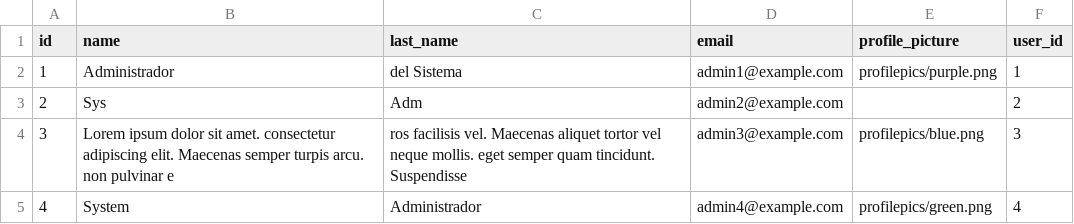
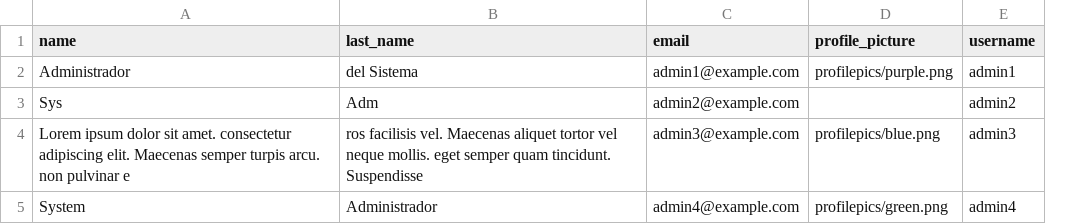
Before and after one commit to maryycarrera/ComparteTuTiempo, a CSV file: src/main/resources/data/admins.csv, drawn as a sheet; removed rows and columns are numbered as before the commit, all else as after; the diff names each change by its address in the sheet, - before the commit and + after, or states it on an @@ line.

```diff
--- a/src/main/resources/data/admins.csv
+++ b/src/main/resources/data/admins.csv
-column A (id), rows 2-5: 1 | 2 | 3 | 4
-column F (user_id), rows 2-5: 1 | 2 | 3 | 4
+column E (username), rows 2-5: admin1 | admin2 | admin3 | admin4
```
Also changed, not shown: src/main/resources/data/appusers.csv, src/main/resources/data/members.csv.
